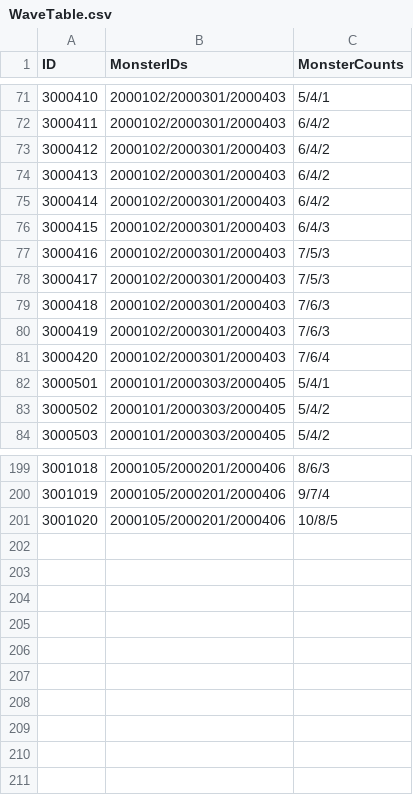
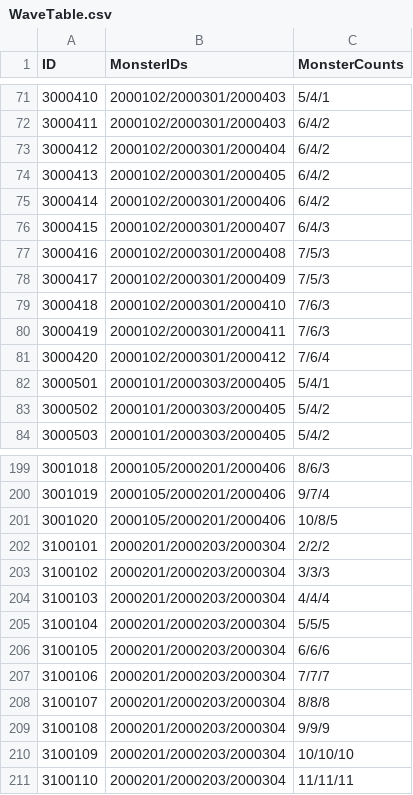
Before and after one commit to FuJiGraphics/SkyDragonHunter, a CSV file: Assets/Resources/Tables/WaveTable.csv, drawn as a sheet; only a part is shown, gaps mark what is left out; the diff names each change by its address in the sheet, - before the commit and + after, or states it on an @@ line.

```diff
--- a/Assets/Resources/Tables/WaveTable.csv
+++ b/Assets/Resources/Tables/WaveTable.csv
-B73 (MonsterIDs): 2000102/2000301/2000403
+B73 (MonsterIDs): 2000102/2000301/2000404
-B74 (MonsterIDs): 2000102/2000301/2000403
+B74 (MonsterIDs): 2000102/2000301/2000405
-B75 (MonsterIDs): 2000102/2000301/2000403
+B75 (MonsterIDs): 2000102/2000301/2000406
-B76 (MonsterIDs): 2000102/2000301/2000403
+B76 (MonsterIDs): 2000102/2000301/2000407
-B77 (MonsterIDs): 2000102/2000301/2000403
+B77 (MonsterIDs): 2000102/2000301/2000408
-B78 (MonsterIDs): 2000102/2000301/2000403
+B78 (MonsterIDs): 2000102/2000301/2000409
-B79 (MonsterIDs): 2000102/2000301/2000403
+B79 (MonsterIDs): 2000102/2000301/2000410
-B80 (MonsterIDs): 2000102/2000301/2000403
+B80 (MonsterIDs): 2000102/2000301/2000411
-B81 (MonsterIDs): 2000102/2000301/2000403
+B81 (MonsterIDs): 2000102/2000301/2000412
+row 202: 3100101 | 2000201/2000203/2000304 | 2/2/2
+row 203: 3100102 | 2000201/2000203/2000304 | 3/3/3
+row 204: 3100103 | 2000201/2000203/2000304 | 4/4/4
+row 205: 3100104 | 2000201/2000203/2000304 | 5/5/5
+row 206: 3100105 | 2000201/2000203/2000304 | 6/6/6
+row 207: 3100106 | 2000201/2000203/2000304 | 7/7/7
+row 208: 3100107 | 2000201/2000203/2000304 | 8/8/8
+row 209: 3100108 | 2000201/2000203/2000304 | 9/9/9
+row 210: 3100109 | 2000201/2000203/2000304 | 10/10/10
+row 211: 3100110 | 2000201/2000203/2000304 | 11/11/11
```
Also changed, not shown: Assets/Resources/Tables/DungeonTable.csv, 11 other files.
